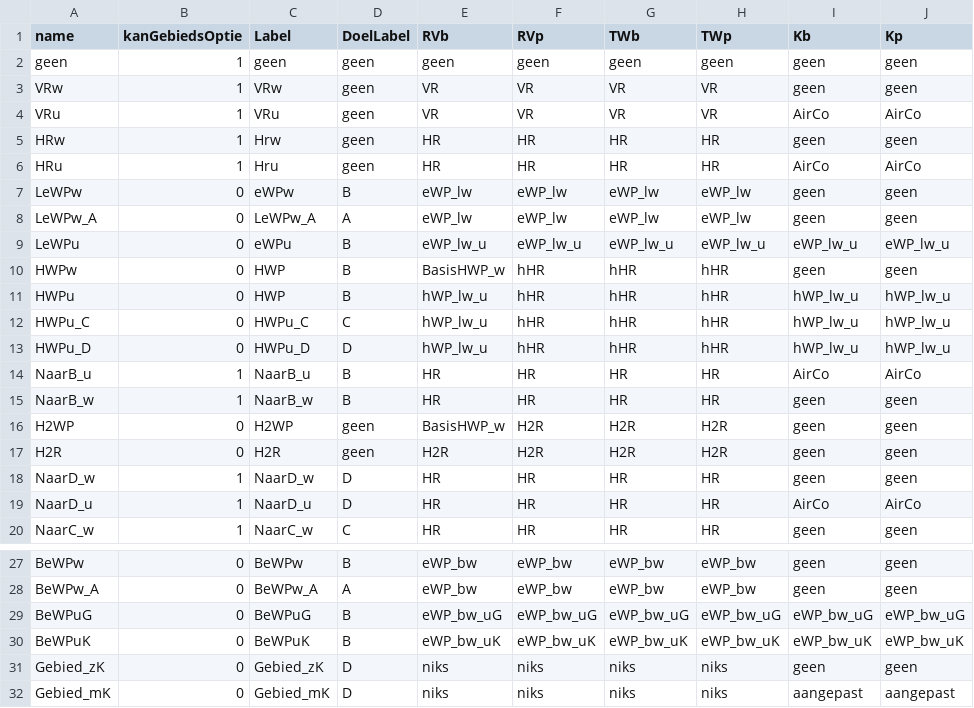
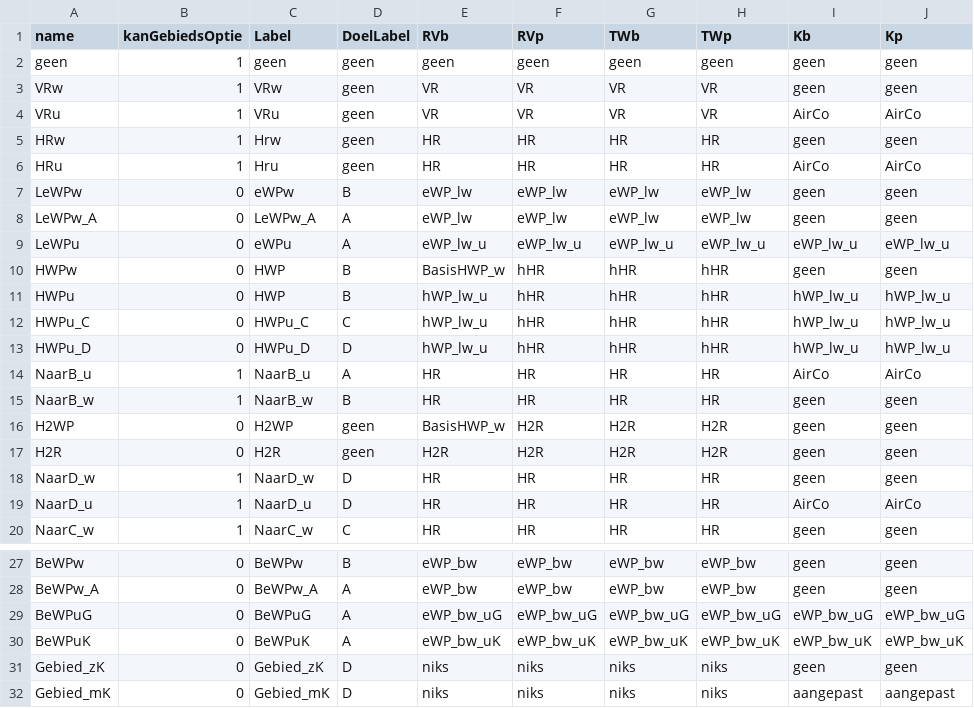
Before and after one commit to pbl-nl/model-vesta-public, a CSV file: installaties/GebouwOptie.csv, drawn as a sheet; only a part is shown, gaps mark what is left out.

Commit message:
nav Dronten check labelutiliteit van B naar A in Gebouwoptie.csv

```diff
--- a/installaties/GebouwOptie.csv
+++ b/installaties/GebouwOptie.csv
@@ -8,3 +8,3 @@ LeWPw;0;eWPw;B;eWP_lw;eWP_lw;eWP_lw;eWP_lw;geen;geen
 LeWPw_A;0;LeWPw_A;A;eWP_lw;eWP_lw;eWP_lw;eWP_lw;geen;geen
-LeWPu;0;eWPu;B;eWP_lw_u;eWP_lw_u;eWP_lw_u;eWP_lw_u;eWP_lw_u;eWP_lw_u
+LeWPu;0;eWPu;A;eWP_lw_u;eWP_lw_u;eWP_lw_u;eWP_lw_u;eWP_lw_u;eWP_lw_u
 HWPw;0;HWP;B;BasisHWP_w;hHR;hHR;hHR;geen;geen
@@ -13,3 +13,3 @@ HWPu_C;0;HWPu_C;C;hWP_lw_u;hHR;hHR;hHR;hWP_lw_u;hWP_lw_u
 HWPu_D;0;HWPu_D;D;hWP_lw_u;hHR;hHR;hHR;hWP_lw_u;hWP_lw_u
-NaarB_u;1;NaarB_u;B;HR;HR;HR;HR;AirCo;AirCo
+NaarB_u;1;NaarB_u;A;HR;HR;HR;HR;AirCo;AirCo
 NaarB_w;1;NaarB_w;B;HR;HR;HR;HR;geen;geen
@@ -28,4 +28,4 @@ BeWPw;0;BeWPw;B;eWP_bw;eWP_bw;eWP_bw;eWP_bw;geen;geen
 BeWPw_A;0;BeWPw_A;A;eWP_bw;eWP_bw;eWP_bw;eWP_bw;geen;geen
-BeWPuG;0;BeWPuG;B;eWP_bw_uG;eWP_bw_uG;eWP_bw_uG;eWP_bw_uG;eWP_bw_uG;eWP_bw_uG
-BeWPuK;0;BeWPuK;B;eWP_bw_uK;eWP_bw_uK;eWP_bw_uK;eWP_bw_uK;eWP_bw_uK;eWP_bw_uK
+BeWPuG;0;BeWPuG;A;eWP_bw_uG;eWP_bw_uG;eWP_bw_uG;eWP_bw_uG;eWP_bw_uG;eWP_bw_uG
+BeWPuK;0;BeWPuK;A;eWP_bw_uK;eWP_bw_uK;eWP_bw_uK;eWP_bw_uK;eWP_bw_uK;eWP_bw_uK
 Gebied_zK;0;Gebied_zK;D;niks;niks;niks;niks;geen;geen
```
